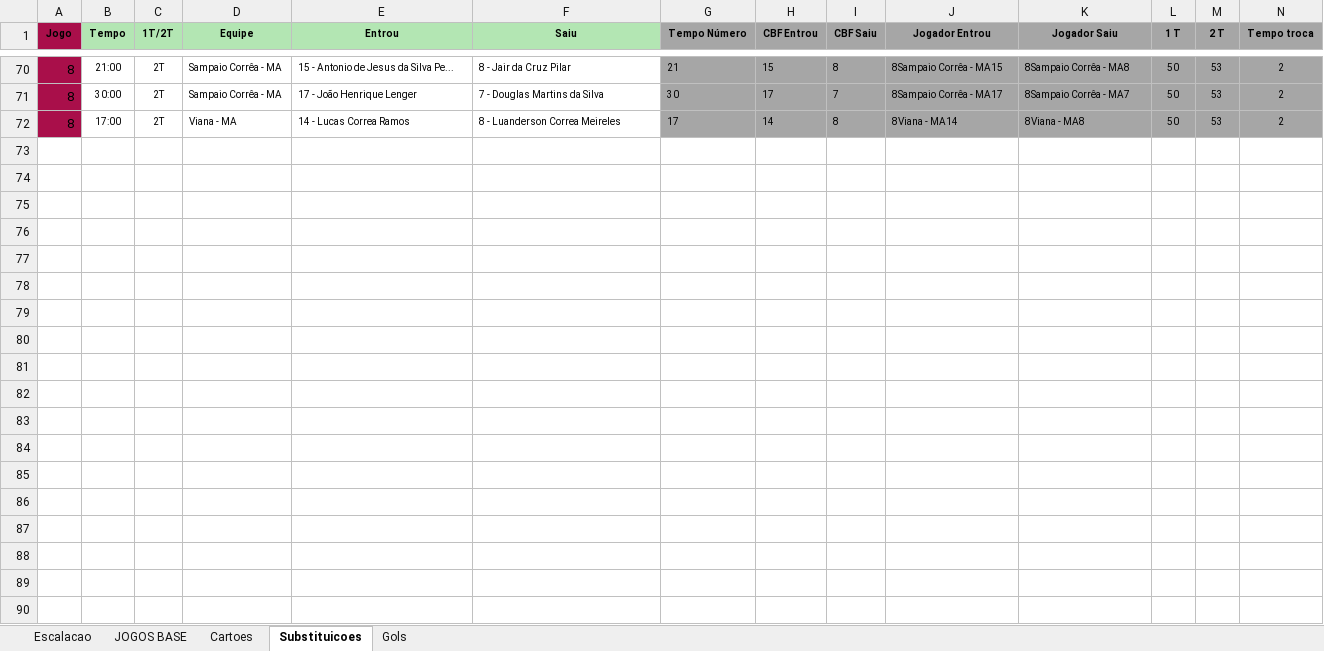
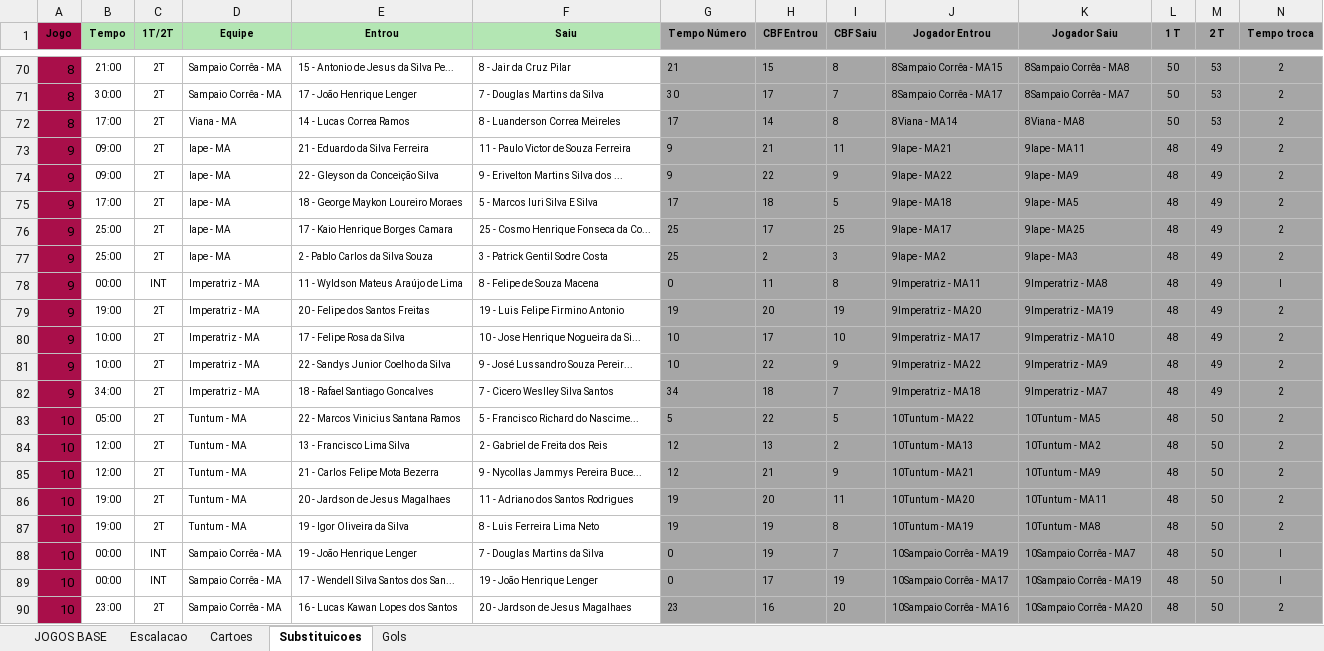
Before and after one commit to vilanovaandrew/streamlit_ma, an Excel workbook: BDcampeonatomaranhense2025.xlsx, sheet Substituicoes, drawn as a sheet; only a part is shown, gaps mark what is left out; values as stored, in another font and other column widths than the file's, no borders; rows hold the shown columns only; the diff covers the shown part only; the diff names each change by its address in the sheet, - before the commit and + after, or states it on an @@ line.

```diff
--- a/BDcampeonatomaranhense2025.xlsx (sheet Substituicoes)
+++ b/BDcampeonatomaranhense2025.xlsx (sheet Substituicoes)
@@ sheet tab order changed: JOGOS BASE | Escalacao | Cartoes | Substituicoes | Gols @@
+row 73: 9 | 09:00 | 2T | Iape - MA | 21 - Eduardo da Silva Ferreira | 11 - Paulo Victor de Souza Ferreira | 9 | 21 | 11 | 9Iape - MA21 | 9Iape - MA11 | 48 | 49 | 2
+row 74: 9 | 09:00 | 2T | Iape - MA | 22 - Gleyson da Conceição Silva | 9 - Erivelton Martins Silva dos ... | 9 | 22 | 9 | 9Iape - MA22 | 9Iape - MA9 | 48 | 49 | 2
+row 75: 9 | 17:00 | 2T | Iape - MA | 18 - George Maykon Loureiro Moraes | 5 - Marcos Iuri Silva E Silva | 17 | 18 | 5 | 9Iape - MA18 | 9Iape - MA5 | 48 | 49 | 2
+row 76: 9 | 25:00 | 2T | Iape - MA | 17 - Kaio Henrique Borges Camara | 25 - Cosmo Henrique Fonseca da Co... | 25 | 17 | 25 | 9Iape - MA17 | 9Iape - MA25 | 48 | 49 | 2
+row 77: 9 | 25:00 | 2T | Iape - MA | 2 - Pablo Carlos da Silva Souza | 3 - Patrick Gentil Sodre Costa | 25 | 2 | 3 | 9Iape - MA2 | 9Iape - MA3 | 48 | 49 | 2
+row 78: 9 | 00:00 | INT | Imperatriz - MA | 11 - Wyldson Mateus Araújo de Lima | 8 - Felipe de Souza Macena | 0 | 11 | 8 | 9Imperatriz - MA11 | 9Imperatriz - MA8 | 48 | 49 | I
+row 79: 9 | 19:00 | 2T | Imperatriz - MA | 20 - Felipe dos Santos Freitas | 19 - Luis Felipe Firmino Antonio | 19 | 20 | 19 | 9Imperatriz - MA20 | 9Imperatriz - MA19 | 48 | 49 | 2
+row 80: 9 | 10:00 | 2T | Imperatriz - MA | 17 - Felipe Rosa da Silva | 10 - Jose Henrique Nogueira da Si... | 10 | 17 | 10 | 9Imperatriz - MA17 | 9Imperatriz - MA10 | 48 | 49 | 2
+row 81: 9 | 10:00 | 2T | Imperatriz - MA | 22 - Sandys Junior Coelho da Silva | 9 - José Lussandro Souza Pereir... | 10 | 22 | 9 | 9Imperatriz - MA22 | 9Imperatriz - MA9 | 48 | 49 | 2
+row 82: 9 | 34:00 | 2T | Imperatriz - MA | 18 - Rafael Santiago Goncalves | 7 - Cicero Weslley Silva Santos | 34 | 18 | 7 | 9Imperatriz - MA18 | 9Imperatriz - MA7 | 48 | 49 | 2
+row 83: 10 | 05:00 | 2T | Tuntum - MA | 22 - Marcos Vinicius Santana Ramos | 5 - Francisco Richard do Nascime... | 5 | 22 | 5 | 10Tuntum - MA22 | 10Tuntum - MA5 | 48 | 50 | 2
+row 84: 10 | 12:00 | 2T | Tuntum - MA | 13 - Francisco Lima Silva | 2 - Gabriel de Freita dos Reis | 12 | 13 | 2 | 10Tuntum - MA13 | 10Tuntum - MA2 | 48 | 50 | 2
+row 85: 10 | 12:00 | 2T | Tuntum - MA | 21 - Carlos Felipe Mota Bezerra | 9 - Nycollas Jammys Pereira Buce... | 12 | 21 | 9 | 10Tuntum - MA21 | 10Tuntum - MA9 | 48 | 50 | 2
+row 86: 10 | 19:00 | 2T | Tuntum - MA | 20 - Jardson de Jesus Magalhaes | 11 - Adriano dos Santos Rodrigues | 19 | 20 | 11 | 10Tuntum - MA20 | 10Tuntum - MA11 | 48 | 50 | 2
+row 87: 10 | 19:00 | 2T | Tuntum - MA | 19 - Igor Oliveira da Silva | 8 - Luis Ferreira Lima Neto | 19 | 19 | 8 | 10Tuntum - MA19 | 10Tuntum - MA8 | 48 | 50 | 2
+row 88: 10 | 00:00 | INT | Sampaio Corrêa - MA | 19 - João Henrique Lenger | 7 - Douglas Martins da Silva | 0 | 19 | 7 | 10Sampaio Corrêa - MA19 | 10Sampaio Corrêa - MA7 | 48 | 50 | I
+row 89: 10 | 00:00 | INT | Sampaio Corrêa - MA | 17 - Wendell Silva Santos dos San... | 19 - João Henrique Lenger | 0 | 17 | 19 | 10Sampaio Corrêa - MA17 | 10Sampaio Corrêa - MA19 | 48 | 50 | I
+row 90: 10 | 23:00 | 2T | Sampaio Corrêa - MA | 16 - Lucas Kawan Lopes dos Santos | 20 - Jardson de Jesus Magalhaes | 23 | 16 | 20 | 10Sampaio Corrêa - MA16 | 10Sampaio Corrêa - MA20 | 48 | 50 | 2
```
Also changed, not shown: 18 added rows elsewhere in this sheet, sheet Escalacao, sheet Cartoes, sheet JOGOS BASE, 2 other files.
